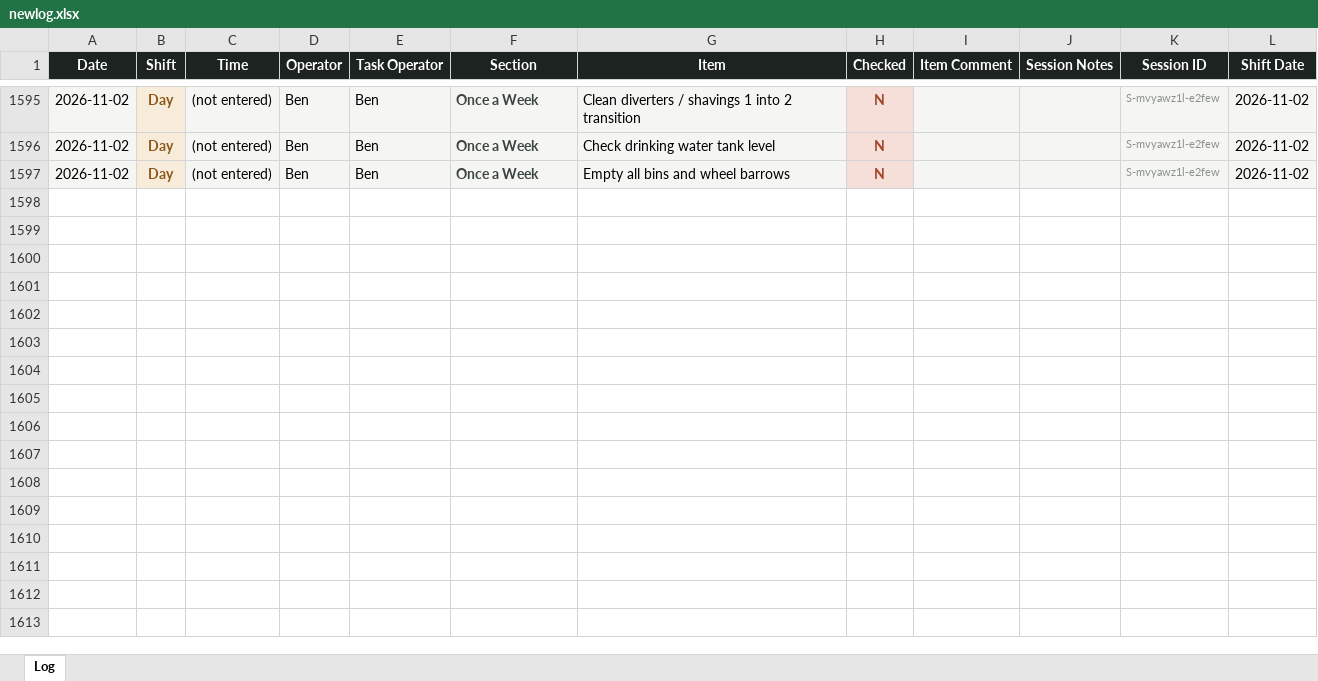
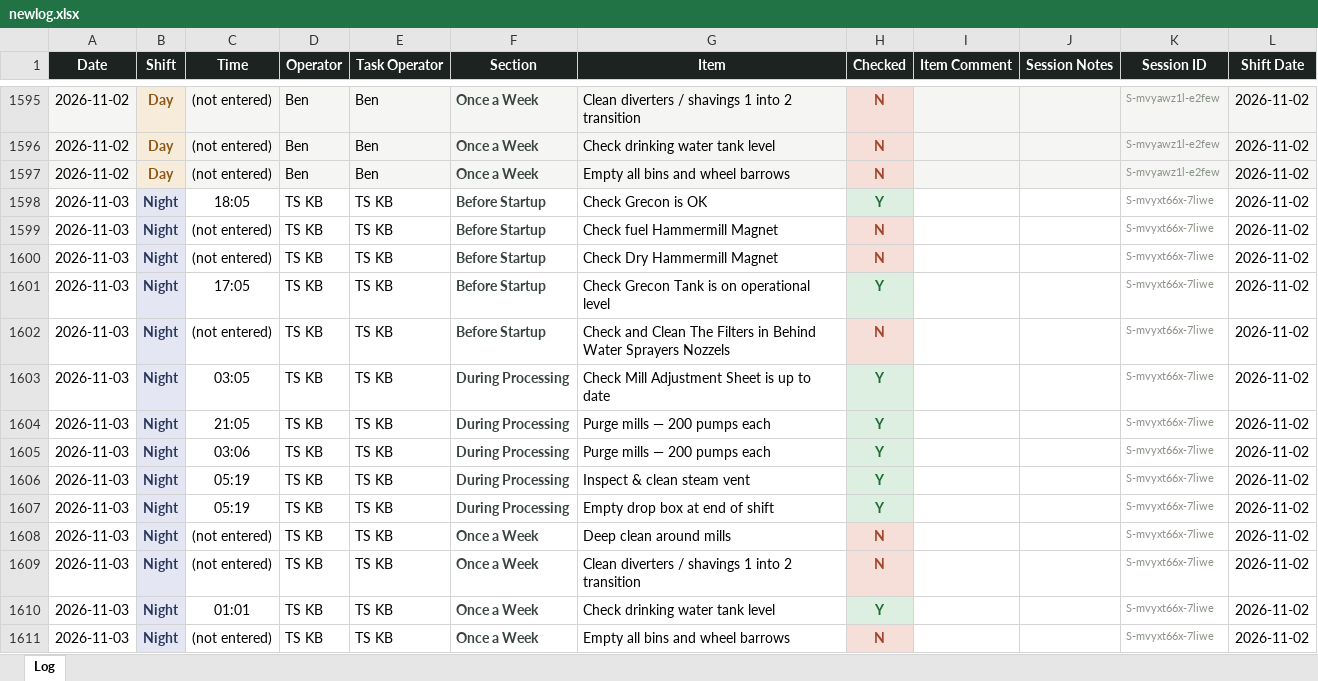
Before and after one commit to Tuan-Biomass/daily-checklist, an Excel workbook: newlog.xlsx, sheet Log, drawn as a sheet; only a part is shown, gaps mark what is left out; values as stored, in another font and other column widths than the file's, no borders; the diff names each change by its address in the sheet, - before the commit and + after, or states it on an @@ line.

Commit message:
Checklist log update 2026-11-02T19:19:24.606Z

```diff
--- a/newlog.xlsx (sheet Log)
+++ b/newlog.xlsx (sheet Log)
+row 1598: 2026-11-03 | Night | 18:05 | TS KB | TS KB | Before Startup | Check Grecon is OK | Y |  |  | S-mvyxt66x-7liwe | 2026-11-02
+row 1599: 2026-11-03 | Night | (not entered) | TS KB | TS KB | Before Startup | Check fuel Hammermill Magnet | N |  |  | S-mvyxt66x-7liwe | 2026-11-02
+row 1600: 2026-11-03 | Night | (not entered) | TS KB | TS KB | Before Startup | Check Dry Hammermill Magnet | N |  |  | S-mvyxt66x-7liwe | 2026-11-02
+row 1601: 2026-11-03 | Night | 17:05 | TS KB | TS KB | Before Startup | Check Grecon Tank is on operational level | Y |  |  | S-mvyxt66x-7liwe | 2026-11-02
+row 1602: 2026-11-03 | Night | (not entered) | TS KB | TS KB | Before Startup | Check and Clean The Filters in Behind Water Sprayers Nozzels | N |  |  | S-mvyxt66x-7liwe | 2026-11-02
+row 1603: 2026-11-03 | Night | 03:05 | TS KB | TS KB | During Processing | Check Mill Adjustment Sheet is up to date | Y |  |  | S-mvyxt66x-7liwe | 2026-11-02
+row 1604: 2026-11-03 | Night | 21:05 | TS KB | TS KB | During Processing | Purge mills — 200 pumps each | Y |  |  | S-mvyxt66x-7liwe | 2026-11-02
+row 1605: 2026-11-03 | Night | 03:06 | TS KB | TS KB | During Processing | Purge mills — 200 pumps each | Y |  |  | S-mvyxt66x-7liwe | 2026-11-02
+row 1606: 2026-11-03 | Night | 05:19 | TS KB | TS KB | During Processing | Inspect & clean steam vent | Y |  |  | S-mvyxt66x-7liwe | 2026-11-02
+row 1607: 2026-11-03 | Night | 05:19 | TS KB | TS KB | During Processing | Empty drop box at end of shift | Y |  |  | S-mvyxt66x-7liwe | 2026-11-02
+row 1608: 2026-11-03 | Night | (not entered) | TS KB | TS KB | Once a Week | Deep clean around mills | N |  |  | S-mvyxt66x-7liwe | 2026-11-02
+row 1609: 2026-11-03 | Night | (not entered) | TS KB | TS KB | Once a Week | Clean diverters / shavings 1 into 2 transition | N |  |  | S-mvyxt66x-7liwe | 2026-11-02
+row 1610: 2026-11-03 | Night | 01:01 | TS KB | TS KB | Once a Week | Check drinking water tank level | Y |  |  | S-mvyxt66x-7liwe | 2026-11-02
+row 1611: 2026-11-03 | Night | (not entered) | TS KB | TS KB | Once a Week | Empty all bins and wheel barrows | N |  |  | S-mvyxt66x-7liwe | 2026-11-02
```
